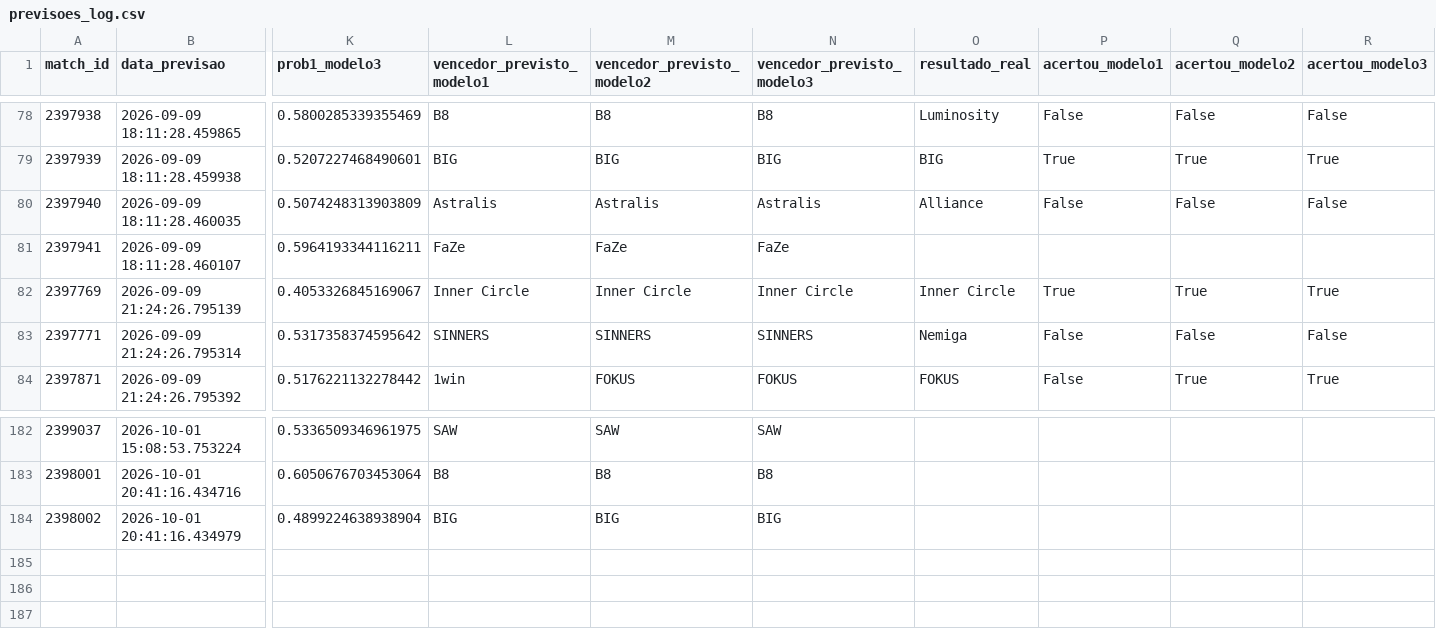
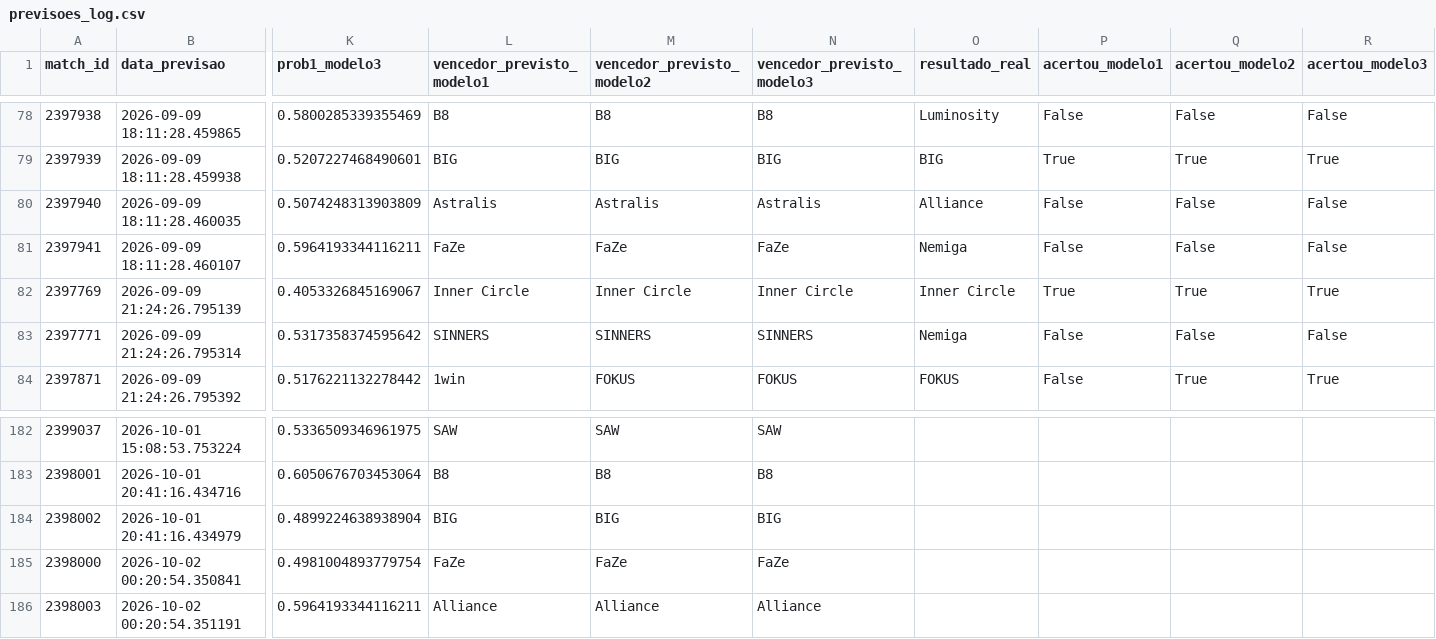
Before and after one commit to ppxdpp17/CS2-Predictor, a CSV file: data/previsoes_log.csv, drawn as a sheet; only a part is shown, gaps mark what is left out; rows hold the shown columns only; the diff names each change by its address in the sheet, - before the commit and + after, or states it on an @@ line.

```diff
--- a/data/previsoes_log.csv
+++ b/data/previsoes_log.csv
-O81 (resultado_real): (empty)
+O81 (resultado_real): Nemiga
-P81 (acertou_modelo1): (empty)
+P81 (acertou_modelo1): False
-Q81 (acertou_modelo2): (empty)
+Q81 (acertou_modelo2): False
-R81 (acertou_modelo3): (empty)
+R81 (acertou_modelo3): False
+row 185: 2398000 | 2026-10-02 00:20:54.350841 | 0.4981004893779754 | FaZe | FaZe | FaZe
+row 186: 2398003 | 2026-10-02 00:20:54.351191 | 0.5964193344116211 | Alliance | Alliance | Alliance
```
